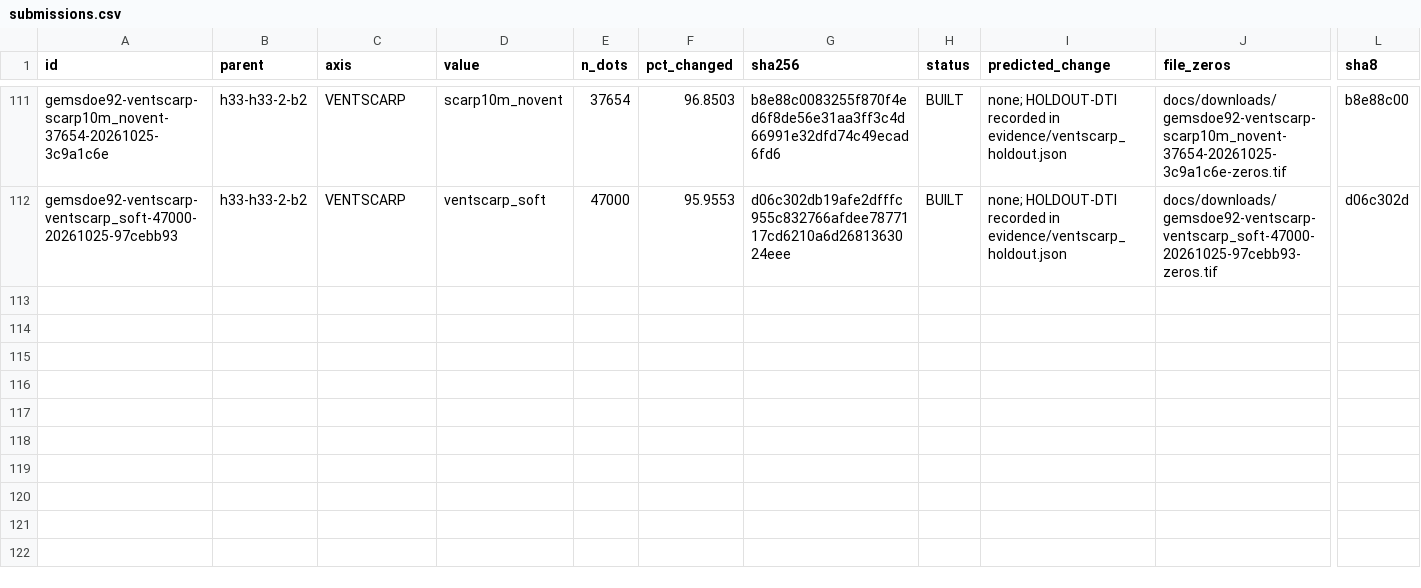
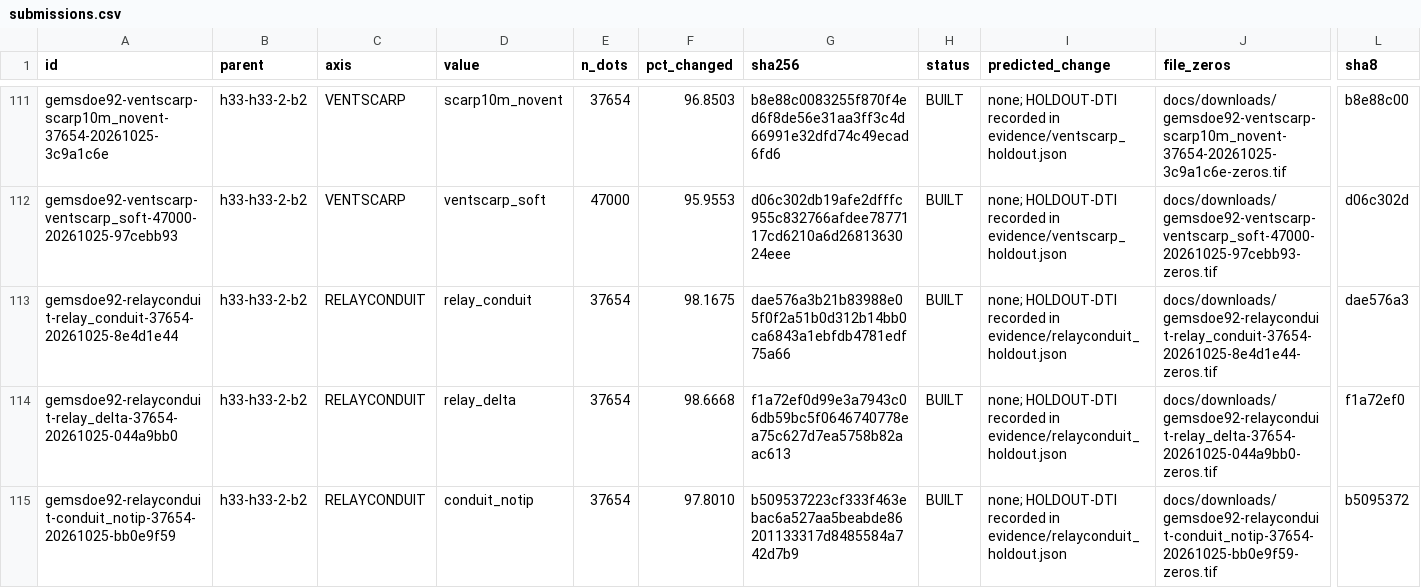
Before and after one commit to buffedlizard55-lab/GEMSDOE92, a CSV file: ledger/submissions.csv, drawn as a sheet; only a part is shown, gaps mark what is left out; rows hold the shown columns only; the diff names each change by its address in the sheet, - before the commit and + after, or states it on an @@ line.

Commit message:
Add pre-registered RELAYCONDUIT lane, forensic GEMSDOE32/leaderboard analysis, and 531 passing gates
Co-authored-by: arena-agent <297053741+arena-agent@users.noreply.github.com>

```diff
--- a/ledger/submissions.csv
+++ b/ledger/submissions.csv
+row 113: gemsdoe92-relayconduit-relay_conduit-37654-20261025-8e4d1e44 | h33-h33-2-b2 | RELAYCONDUIT | relay_conduit | 37654 | 98.1675 | dae576a3b21b83988e05f0f2a51b0d312b14bb0ca6843a1ebfdb4781edf75a66 | BUILT | none; HOLDOUT-DTI recorded in evidence/relayconduit_holdout.json | docs/downloads/gemsdoe92-relayconduit-relay_conduit-37654-20261025-8e4d1e44-zeros.tif | dae576a3
+row 114: gemsdoe92-relayconduit-relay_delta-37654-20261025-044a9bb0 | h33-h33-2-b2 | RELAYCONDUIT | relay_delta | 37654 | 98.6668 | f1a72ef0d99e3a7943c06db59bc5f0646740778ea75c627d7ea5758b82aac613 | BUILT | none; HOLDOUT-DTI recorded in evidence/relayconduit_holdout.json | docs/downloads/gemsdoe92-relayconduit-relay_delta-37654-20261025-044a9bb0-zeros.tif | f1a72ef0
+row 115: gemsdoe92-relayconduit-conduit_notip-37654-20261025-bb0e9f59 | h33-h33-2-b2 | RELAYCONDUIT | conduit_notip | 37654 | 97.8010 | b509537223cf333f463ebac6a527aa5beabde86201133317d8485584a742d7b9 | BUILT | none; HOLDOUT-DTI recorded in evidence/relayconduit_holdout.json | docs/downloads/gemsdoe92-relayconduit-conduit_notip-37654-20261025-bb0e9f59-zeros.tif | b5095372
```
Also changed, not shown: ledger/site_scores_claimed_20261025.csv, 37 other files.
